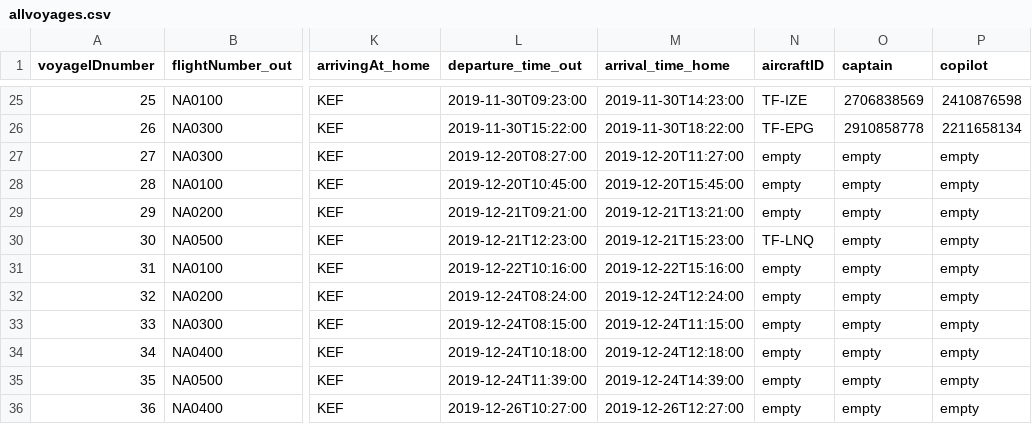
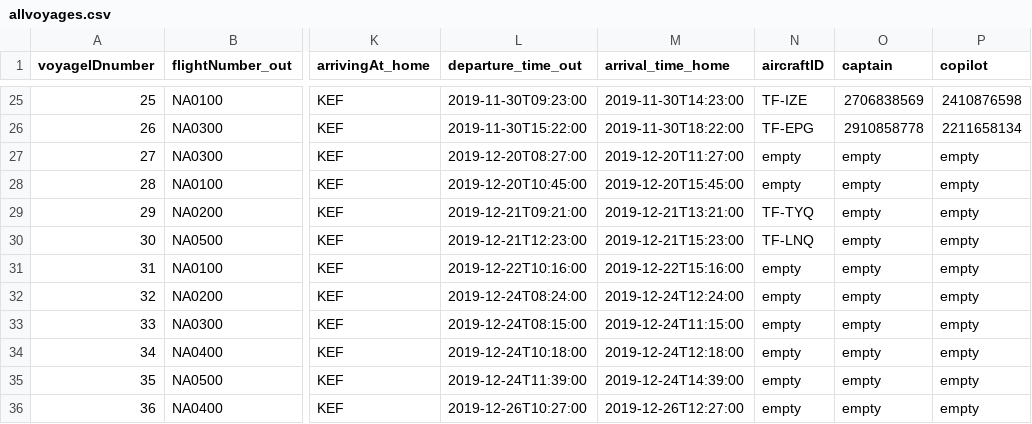
Before and after one commit to helenaj18/Dagb-k, a CSV file: NaNair/UPDATEDSTUDENTDATA/allvoyages.csv, drawn as a sheet; only a part is shown, gaps mark what is left out; the diff names each change by its address in the sheet, - before the commit and + after, or states it on an @@ line.

```diff
--- a/NaNair/UPDATEDSTUDENTDATA/allvoyages.csv
+++ b/NaNair/UPDATEDSTUDENTDATA/allvoyages.csv
-N29 (aircraftID): empty
+N29 (aircraftID): TF-TYQ
```
Also changed, not shown: 3 other files.
